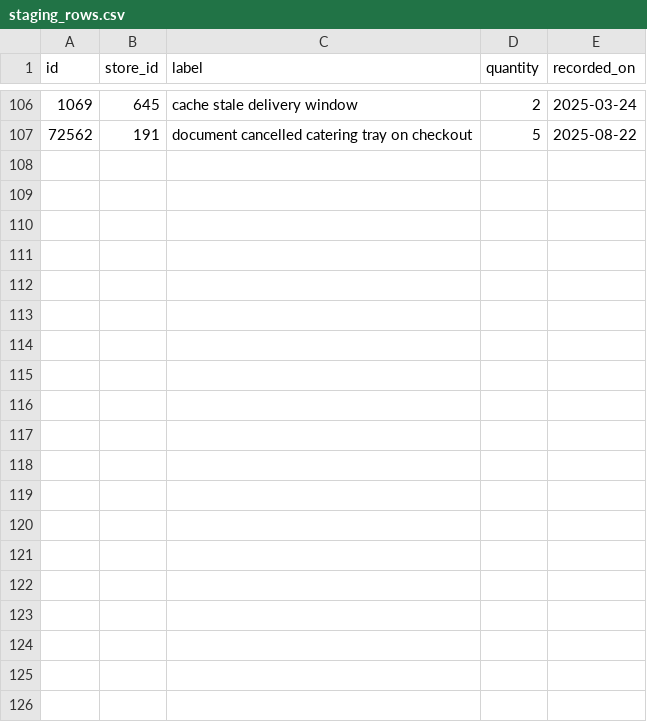
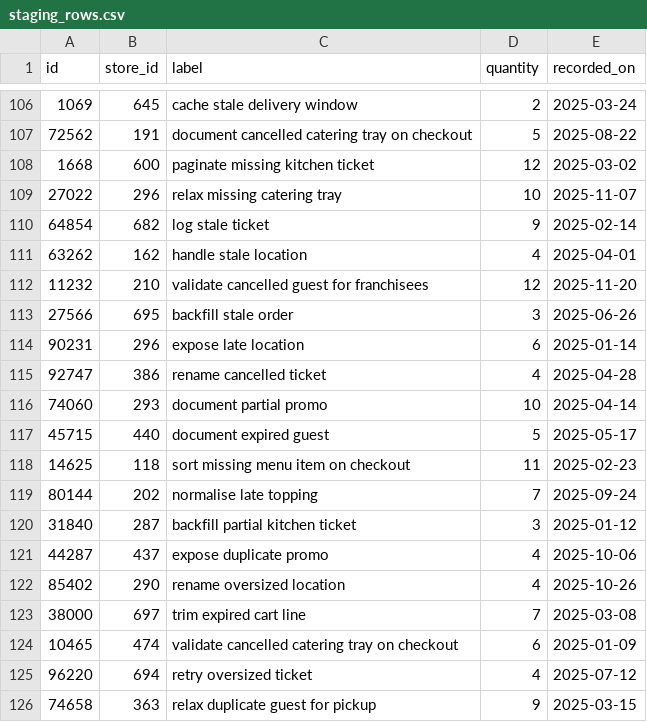
Before and after one commit to wwtdigital/copperpot-pricing-pipeline, a CSV file: seeds/generated/staging_rows.csv, drawn as a sheet; only a part is shown, gaps mark what is left out; the diff covers the shown part only.

Commit message:
expose oversized bowl on checkout

```diff
--- a/seeds/generated/staging_rows.csv
+++ b/seeds/generated/staging_rows.csv
@@ -107 +107,20 @@ id,store_id,label,quantity,recorded_on
 72562,191,document cancelled catering tray on checkout,5,2025-08-22
+1668,600,paginate missing kitchen ticket,12,2025-03-02
+27022,296,relax missing catering tray,10,2025-11-07
+64854,682,log stale ticket,9,2025-02-14
+63262,162,handle stale location,4,2025-04-01
+11232,210,validate cancelled guest for franchisees,12,2025-11-20
+27566,695,backfill stale order,3,2025-06-26
+90231,296,expose late location,6,2025-01-14
+92747,386,rename cancelled ticket,4,2025-04-28
+74060,293,document partial promo,10,2025-04-14
+45715,440,document expired guest,5,2025-05-17
+14625,118,sort missing menu item on checkout,11,2025-02-23
+80144,202,normalise late topping,7,2025-09-24
+31840,287,backfill partial kitchen ticket,3,2025-01-12
+44287,437,expose duplicate promo,4,2025-10-06
+85402,290,rename oversized location,4,2025-10-26
+38000,697,trim expired cart line,7,2025-03-08
+10465,474,validate cancelled catering tray on checkout,6,2025-01-09
+96220,694,retry oversized ticket,4,2025-07-12
+74658,363,relax duplicate guest for pickup,9,2025-03-15
```
Also changed, not shown: 21 added rows elsewhere in this file, 2 other files.
